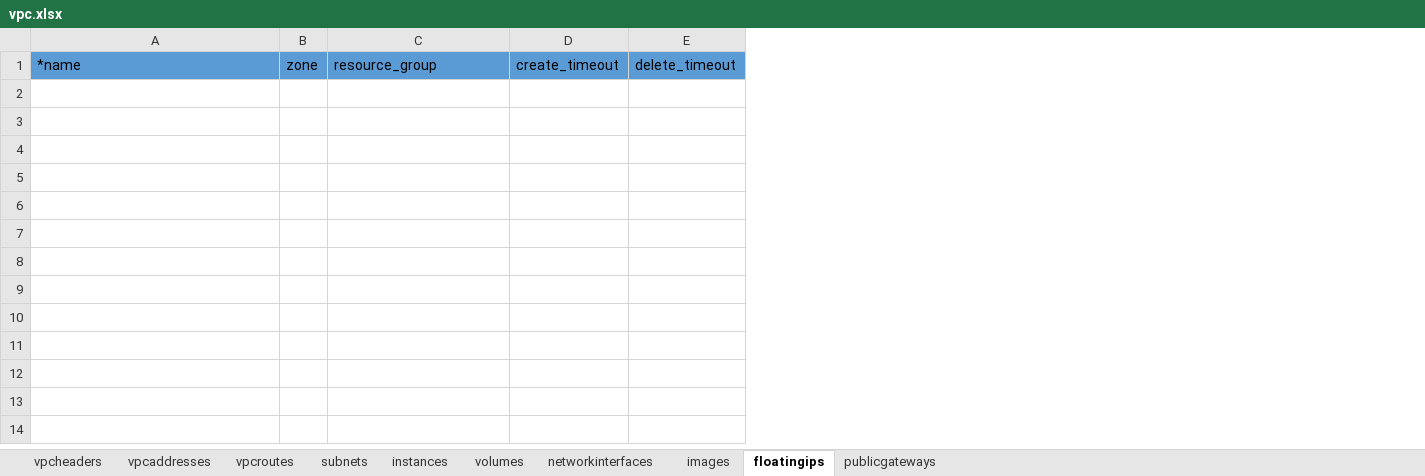
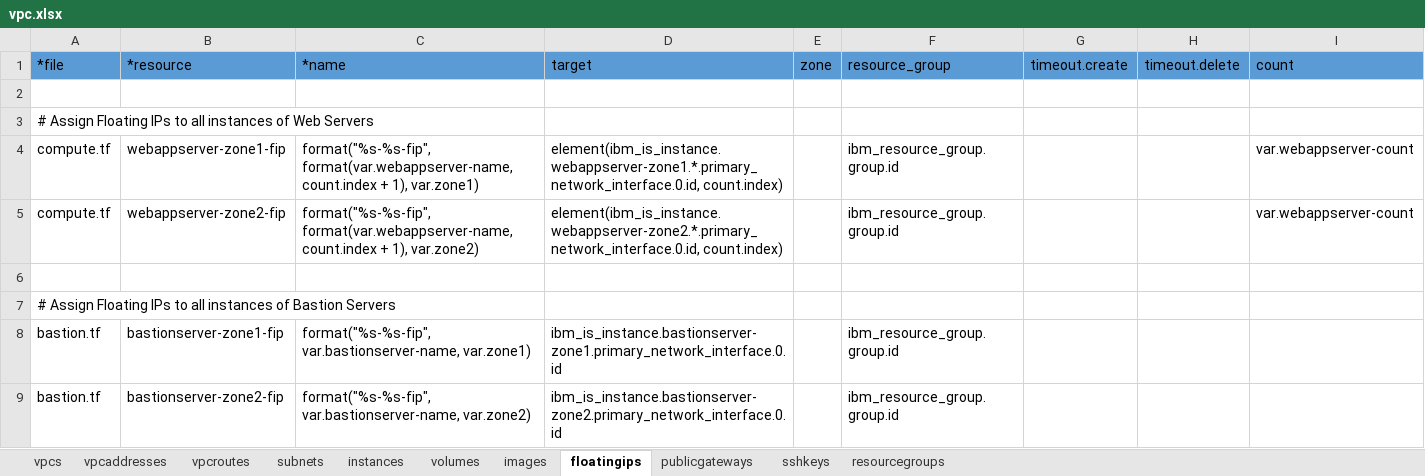
Before and after one commit to ibm-cloud-architecture/tabular-terraform, an Excel workbook: data/xlsx/vpc.xlsx, sheet floatingips, drawn as a sheet; values as stored, in another font and other column widths than the file's, no borders; table styles not drawn; removed rows and columns are numbered as before the commit, all else as after; the diff names each change by its address in the sheet, - before the commit and + after, or states it on an @@ line.

```diff
--- a/data/xlsx/vpc.xlsx (sheet floatingips)
+++ b/data/xlsx/vpc.xlsx (sheet floatingips)
-sheet tab: vpcheaders
-sheet tab: networkinterfaces
+sheet tab: vpcs
+sheet tab: sshkeys
+sheet tab: resourcegroups
+column A (*file), empty
+column B (*resource), empty
+column D (target), empty
-column D (create_timeout), empty
-column E (delete_timeout), empty
+column G (timeout.create), empty
+column H (timeout.delete), empty
+column I (count), empty
+row 2: (empty)
+row 3: # Assign Floating IPs to all instances of Web Servers
+row 4: compute.tf | webappserver-zone1-fip | format("%s-%s-fip", format(var.webappserver-name, count.index + 1), var.zone1) | element(ibm_is_instance.webappserver-zone1.*.primary_network_interface.0.id, count.index) |  | ibm_resource_group.group.id |  |  | var.webappserver-count
+row 5: compute.tf | webappserver-zone2-fip | format("%s-%s-fip", format(var.webappserver-name, count.index + 1), var.zone2) | element(ibm_is_instance.webappserver-zone2.*.primary_network_interface.0.id, count.index) |  | ibm_resource_group.group.id |  |  | var.webappserver-count
+row 6: (empty)
+row 7: # Assign Floating IPs to all instances of Bastion Servers
+row 8: bastion.tf | bastionserver-zone1-fip | format("%s-%s-fip", var.bastionserver-name, var.zone1) | ibm_is_instance.bastionserver-zone1.primary_network_interface.0.id |  | ibm_resource_group.group.id
+row 9: bastion.tf | bastionserver-zone2-fip | format("%s-%s-fip", var.bastionserver-name, var.zone2) | ibm_is_instance.bastionserver-zone2.primary_network_interface.0.id |  | ibm_resource_group.group.id
```
Also changed, not shown: sheet subnets, sheet instances, sheet publicgateways, sheet vpcaddresses, sheet volumes, sheet vpcroutes, 1 more sheet, data/xlsx/lb.xlsx, data/xlsx/var.xlsx, 54 other files.
